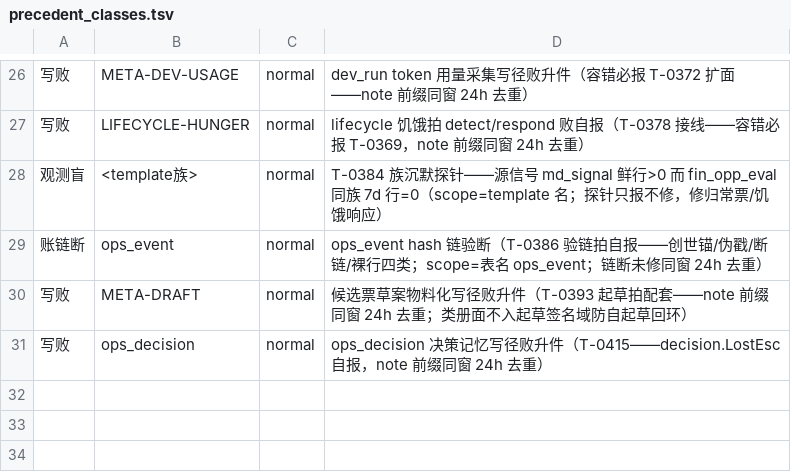
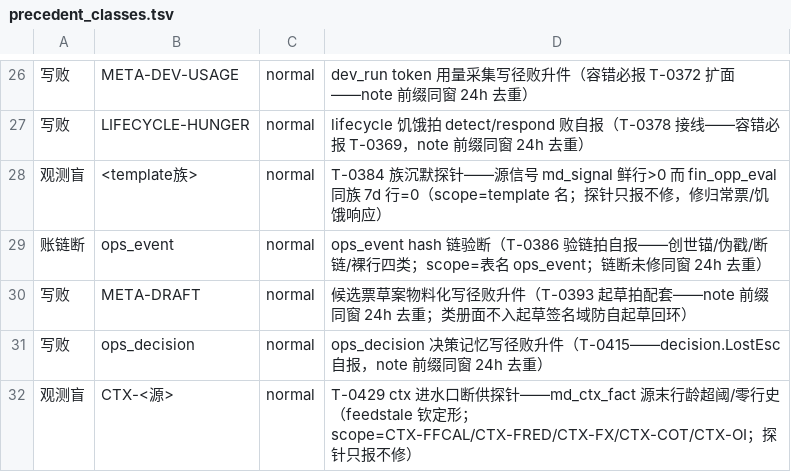
Before and after one commit to myfxlogs/o, a TSV file: scripts/meta/precedent_classes.tsv, drawn as a sheet; only a part is shown, gaps mark what is left out.

```diff
--- a/scripts/meta/precedent_classes.tsv
+++ b/scripts/meta/precedent_classes.tsv
@@ -31 +31,2 @@
 写败	ops_decision	normal	ops_decision 决策记忆写径败升件（T-0415——decision.LostEsc 自报，note 前缀同窗 24h 去重）
+观测盲	CTX-<源>	normal	T-0429 ctx 进水口断供探针——md_ctx_fact 源末行龄超阈/零行史（feedstale 钦定形；scope=CTX-FFCAL/CTX-FRED/CTX-FX/CTX-COT/CTX-OI；探针只报不修）
```
Also changed, not shown: 15 other files.
